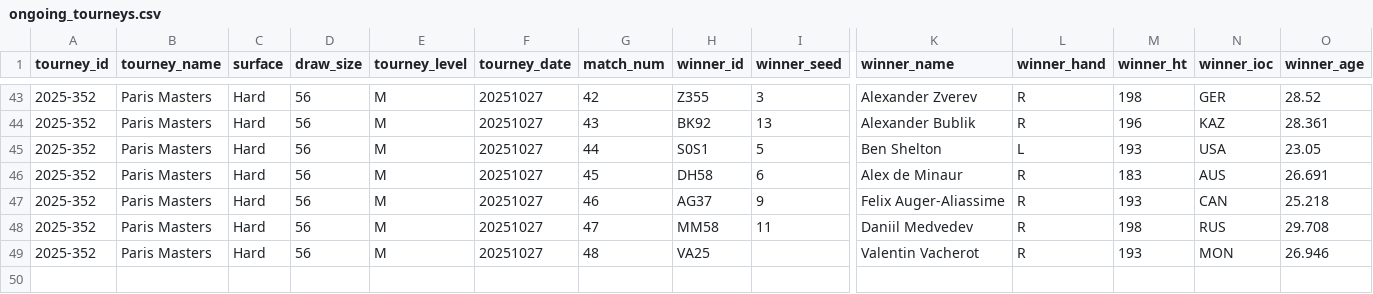
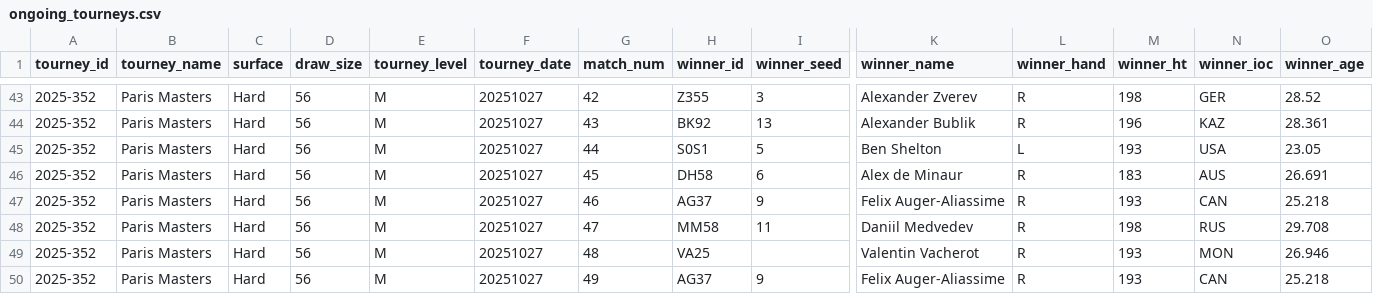
Before and after one commit to Tennismylife/TML-Database, a CSV file: ongoing_tourneys.csv, drawn as a sheet; only a part is shown, gaps mark what is left out; rows hold the shown columns only; the diff names each change by its address in the sheet, - before the commit and + after, or states it on an @@ line.

Commit message:
Update ongoing_tourneys.csv

```diff
--- a/ongoing_tourneys.csv
+++ b/ongoing_tourneys.csv
+row 50: 2025-352 | Paris Masters | Hard | 56 | M | 20251027 | 49 | AG37 | 9 | Felix Auger-Aliassime | R | 193 | CAN | 25.218
```
